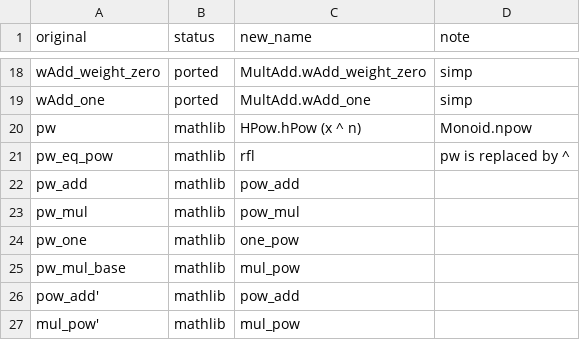
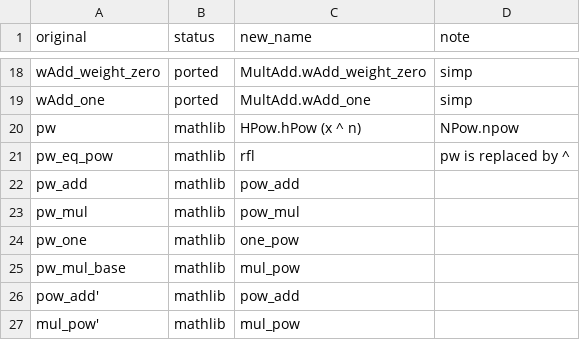
Before and after one commit to BrennanRPope/fused-hyperoperation-algebra, a TSV file: lean-library-mathlib/port-notes/FusedAlgebra.Base.tsv, drawn as a sheet; only a part is shown, gaps mark what is left out.

```diff
--- a/lean-library-mathlib/port-notes/FusedAlgebra.Base.tsv
+++ b/lean-library-mathlib/port-notes/FusedAlgebra.Base.tsv
@@ -19,3 +19,3 @@ wAdd_weight_zero	ported	MultAdd.wAdd_weight_zero	simp
 wAdd_one	ported	MultAdd.wAdd_one	simp
-pw	mathlib	HPow.hPow (x ^ n)	Monoid.npow
+pw	mathlib	HPow.hPow (x ^ n)	NPow.npow
 pw_eq_pow	mathlib	rfl	pw is replaced by ^
```
Also changed, not shown: lean-library-mathlib/port-notes/FusedAlgebra.Foundations.FusedPeano.tsv, lean-library-mathlib/port-notes/FusedAlgebra.Foundations.MultAddRing.tsv, 6 other files.
